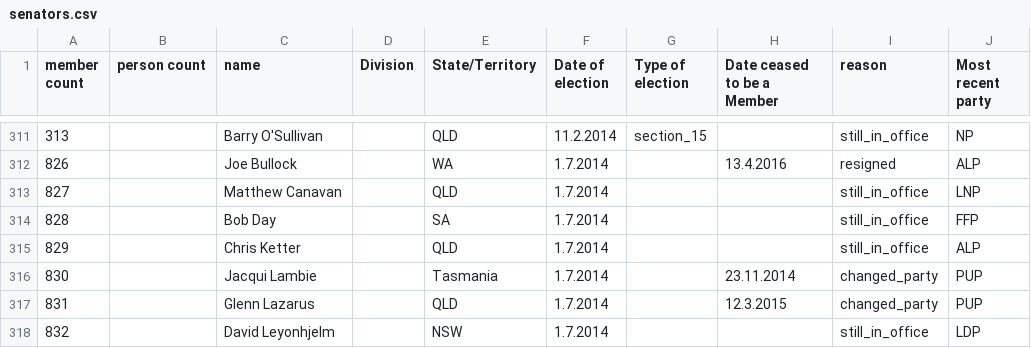
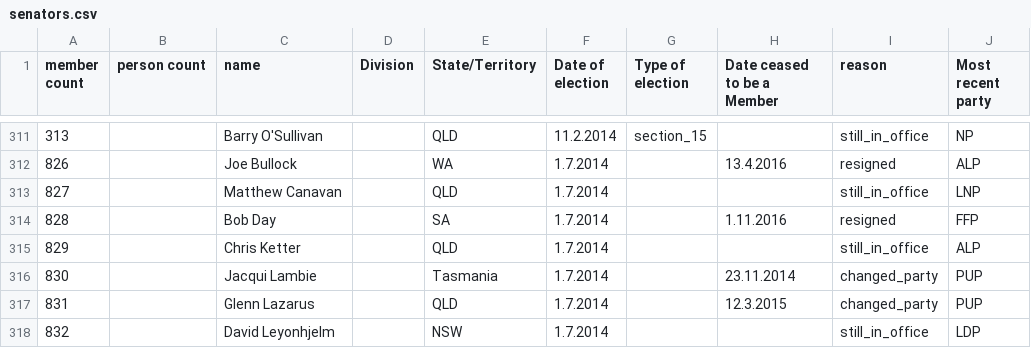
Before and after one commit to openaustralia/openaustralia-parser, a CSV file: data/senators.csv, drawn as a sheet; only a part is shown, gaps mark what is left out.

Commit message:
Bob Day has resigned
http://www.aph.gov.au/Senators_and_Members/Parliamentarian?MPID=HYG

```diff
--- a/data/senators.csv
+++ b/data/senators.csv
@@ -313,3 +313,3 @@ member count,person count,name,Division,State/Territory,Date of election,Type of
 827,,Matthew Canavan,,QLD,1.7.2014,,,still_in_office,LNP
-828,,Bob Day,,SA,1.7.2014,,,still_in_office,FFP
+828,,Bob Day,,SA,1.7.2014,,1.11.2016,resigned,FFP
 829,,Chris Ketter,,QLD,1.7.2014,,,still_in_office,ALP
```
